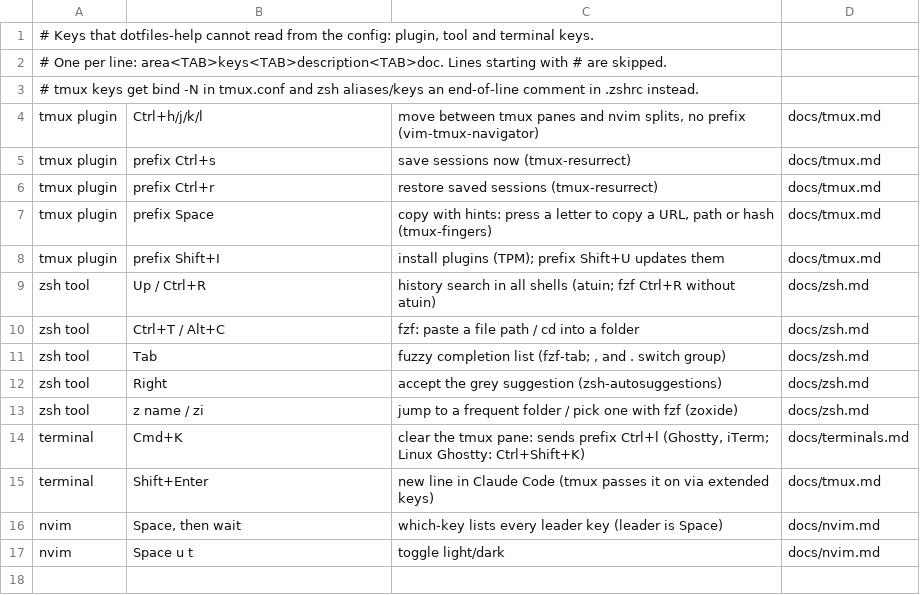
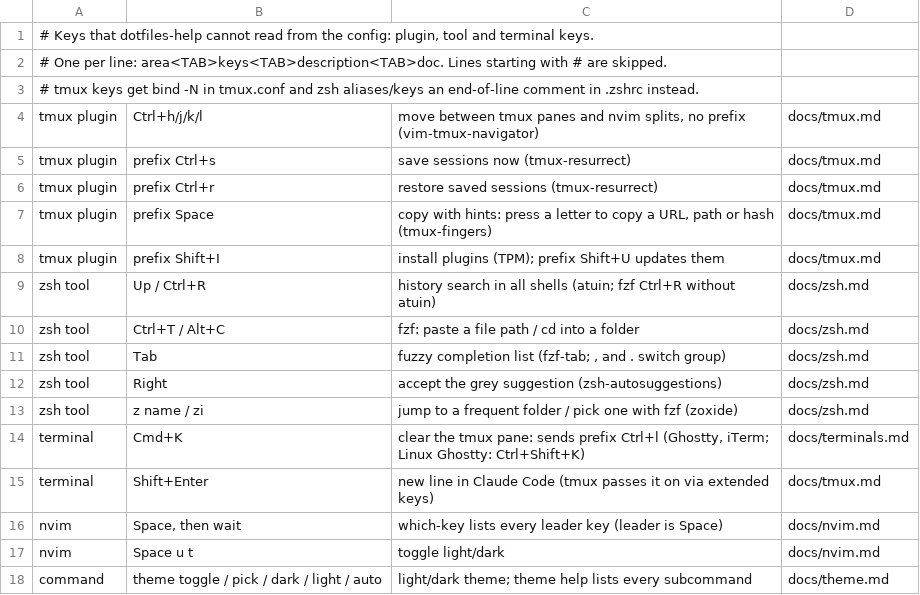
Before and after one commit to pedrojimenezp/dotfiles, a TSV file: docs/cheatsheet.tsv, drawn as a sheet; the diff names each change by its address in the sheet, - before the commit and + after, or states it on an @@ line.

```diff
--- a/docs/cheatsheet.tsv
+++ b/docs/cheatsheet.tsv
+row 18: command | theme toggle / pick / dark / light / auto | light/dark theme; theme help lists every subcommand | docs/theme.md
```
Also changed, not shown: 3 other files.
